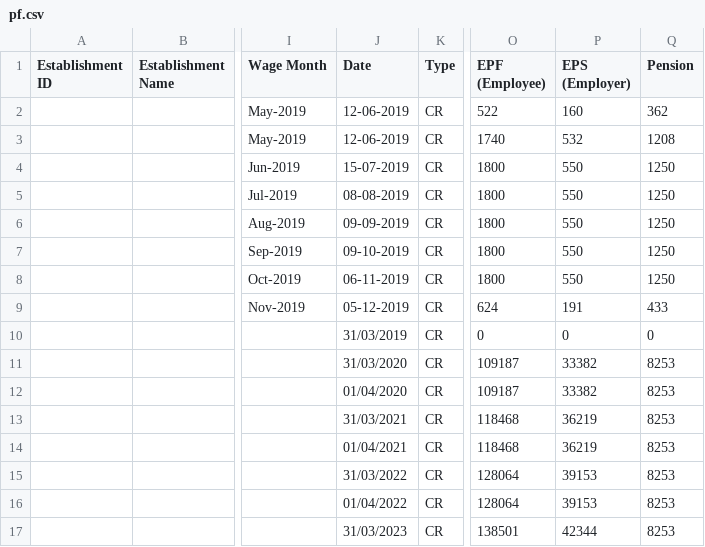
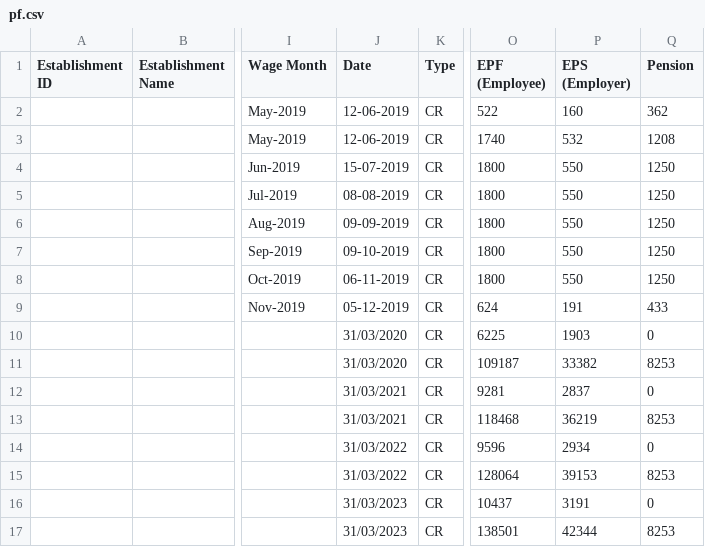
Before and after one commit to arunvambur/personal-analytics, a CSV file: out/kurinji/pf.csv, drawn as a sheet; only a part is shown, gaps mark what is left out; the diff covers the shown part only; the diff names each change by its address in the sheet, - before the commit and + after, or states it on an @@ line.

```diff
--- a/out/kurinji/pf.csv
+++ b/out/kurinji/pf.csv
-J10 (Date): 31/03/2019
+J10 (Date): 31/03/2020
-O10 (EPF (Employee)): 0
+O10 (EPF (Employee)): 6225
-P10 (EPS (Employer)): 0
+P10 (EPS (Employer)): 1903
-J12 (Date): 01/04/2020
+J12 (Date): 31/03/2021
-O12 (EPF (Employee)): 109187
+O12 (EPF (Employee)): 9281
-P12 (EPS (Employer)): 33382
+P12 (EPS (Employer)): 2837
-Q12 (Pension): 8253
+Q12 (Pension): 0
-J14 (Date): 01/04/2021
+J14 (Date): 31/03/2022
-O14 (EPF (Employee)): 118468
+O14 (EPF (Employee)): 9596
-P14 (EPS (Employer)): 36219
+P14 (EPS (Employer)): 2934
-Q14 (Pension): 8253
+Q14 (Pension): 0
-J16 (Date): 01/04/2022
+J16 (Date): 31/03/2023
-O16 (EPF (Employee)): 128064
+O16 (EPF (Employee)): 10437
-P16 (EPS (Employer)): 39153
+P16 (EPS (Employer)): 3191
-Q16 (Pension): 8253
+Q16 (Pension): 0
```
Also changed, not shown: 5 removed rows and 109 edited cells elsewhere in this file, 32 other files.
